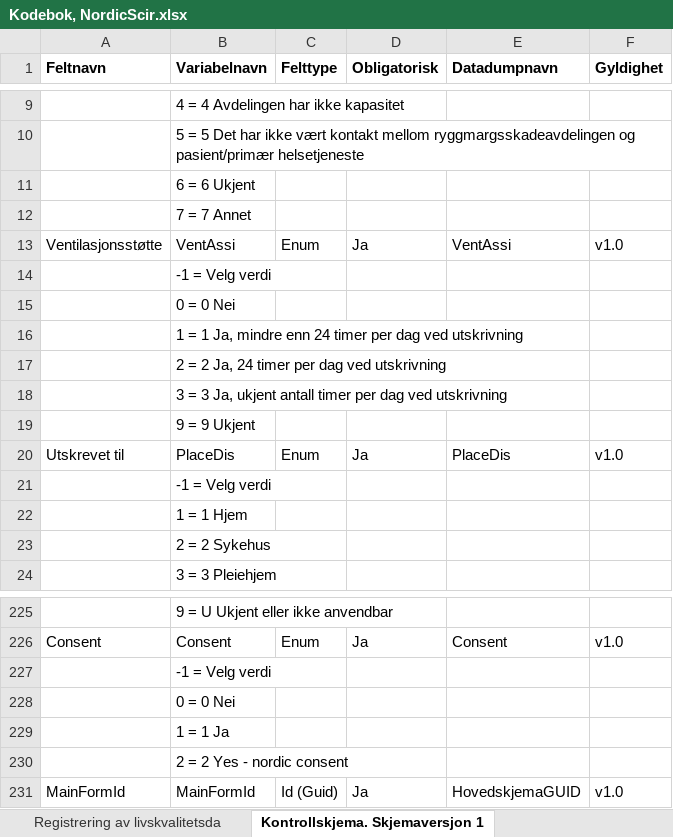
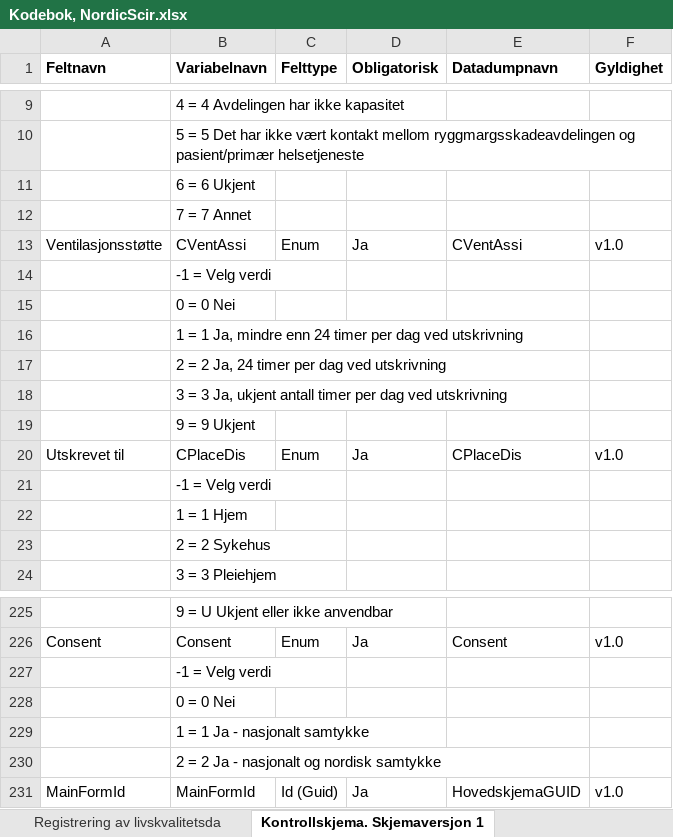
Before and after one commit to Rapporteket/nordicscir, an Excel workbook: doc/Kodebok, NordicScir.xlsx, sheet Kontrollskjema. Skjemaversjon 1, drawn as a sheet; only a part is shown, gaps mark what is left out; values as stored, in another font and other column widths than the file's, no borders; the diff names each change by its address in the sheet, - before the commit and + after, or states it on an @@ line.

```diff
--- a/doc/Kodebok, NordicScir.xlsx (sheet Kontrollskjema. Skjemaversjon 1)
+++ b/doc/Kodebok, NordicScir.xlsx (sheet Kontrollskjema. Skjemaversjon 1)
-B13 (Variabelnavn): VentAssi
+B13 (Variabelnavn): CVentAssi
-E13 (Datadumpnavn): VentAssi
+E13 (Datadumpnavn): CVentAssi
-B20 (Variabelnavn): PlaceDis
+B20 (Variabelnavn): CPlaceDis
-E20 (Datadumpnavn): PlaceDis
+E20 (Datadumpnavn): CPlaceDis
-B229 (Variabelnavn): 1 = 1 Ja
+B229 (Variabelnavn): 1 = 1 Ja - nasjonalt samtykke
-B230 (Variabelnavn): 2 = 2 Yes - nordic consent
+B230 (Variabelnavn): 2 = 2 Ja - nasjonalt og nordisk samtykke
```
Also changed, not shown: sheet Funksjon i nedre urinveier. Skj, sheet Ryggmargsskade. Skjemaversjon 1, sheet Registrering av livskvalitetsda, sheet Tarmfunksjon. Skjemaversjon 1.0, other sheet tabs, 2 other files.
